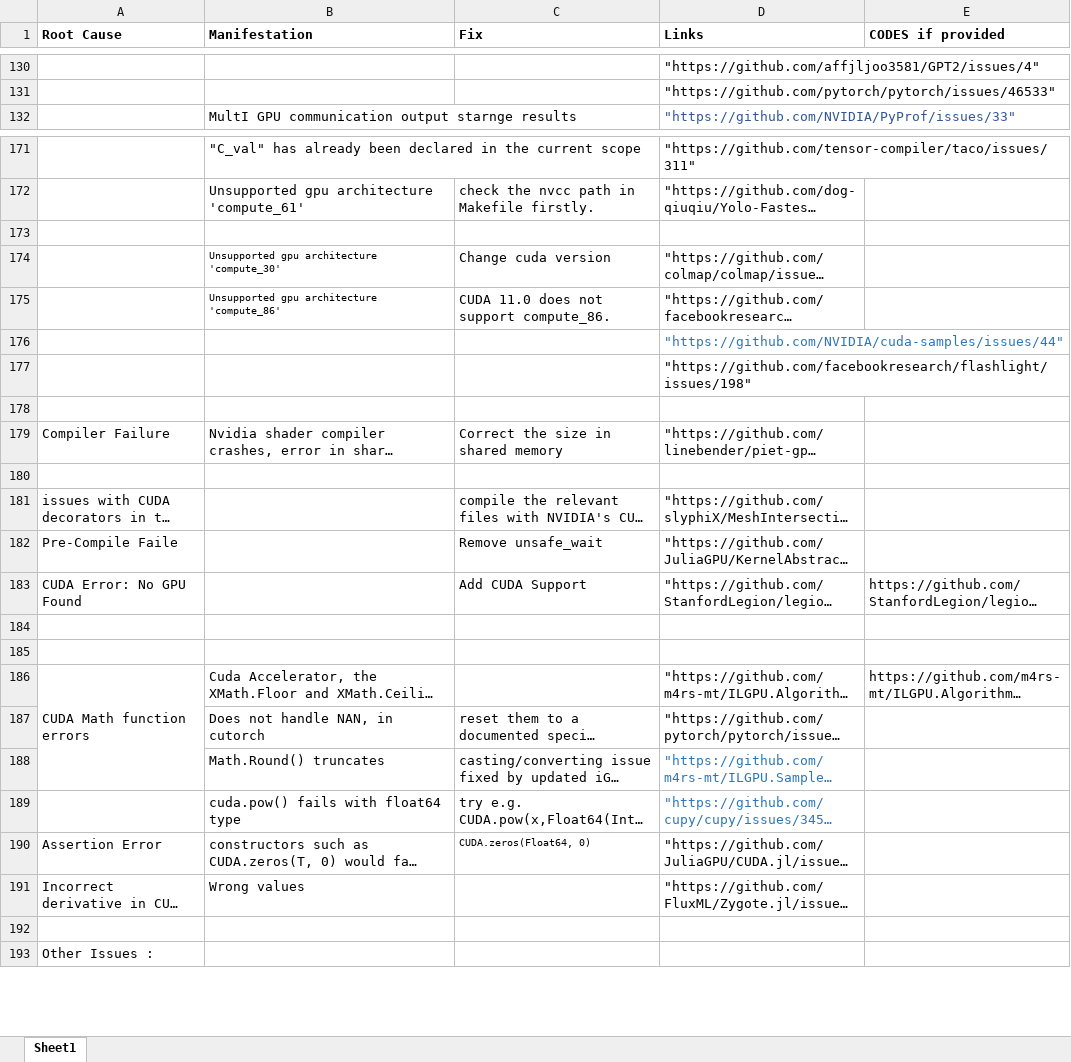
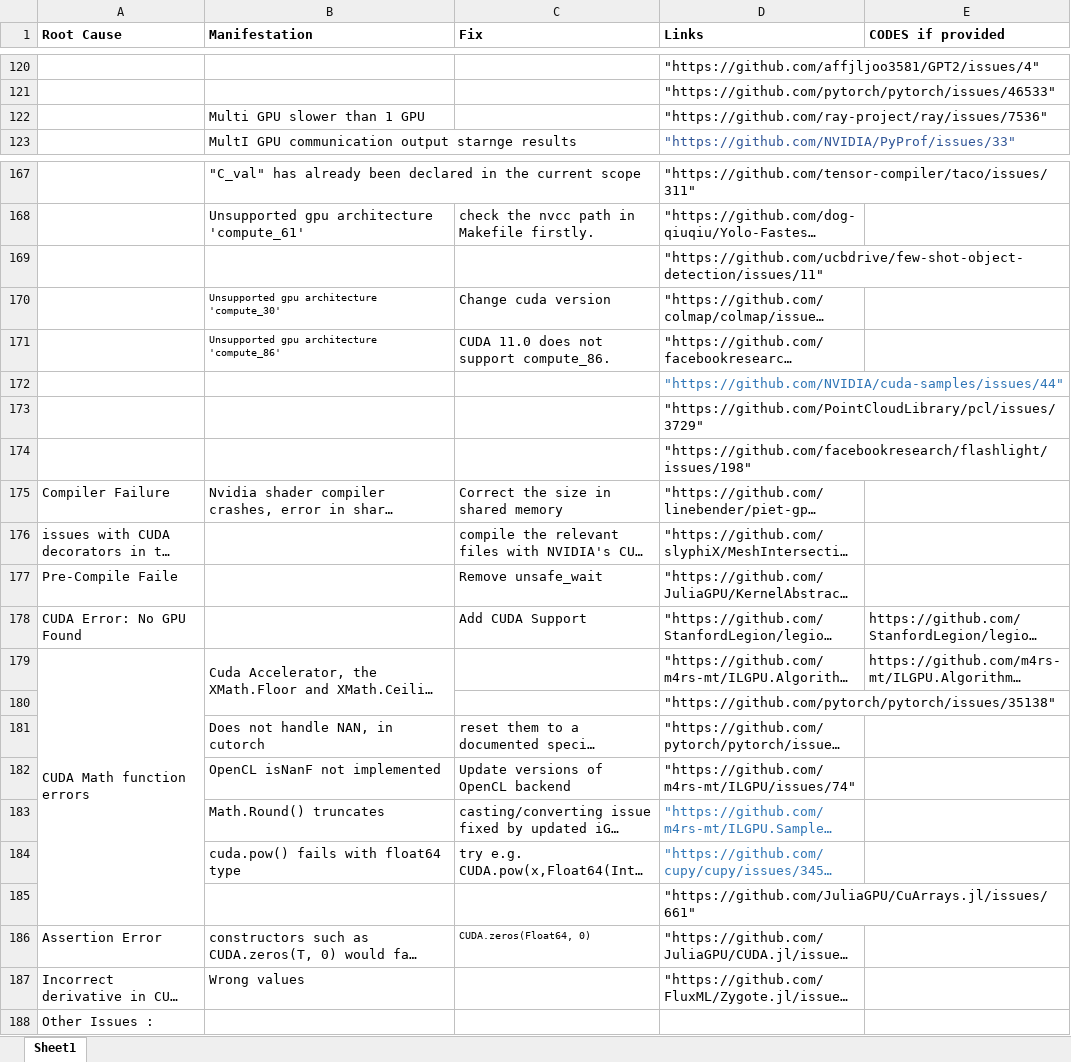
Before and after one commit to Ravishka123/GPU-Programming-Bug-Detection, an Excel workbook: Evaluation.xlsx, sheet Sheet1, drawn as a sheet; only a part is shown, gaps mark what is left out; long unchanged cells end in …; values as stored, in another font and other column widths than the file's, no borders; removed rows and columns are numbered as before the commit, all else as after; the diff covers the shown part only; the diff names each change by its address in the sheet, - before the commit and + after, or states it on an @@ line.

```diff
--- a/Evaluation.xlsx (sheet Sheet1)
+++ b/Evaluation.xlsx (sheet Sheet1)
+row 122:  | Multi GPU slower than 1 GPU |  | "https://github.com/ray-project/ray/issues/7536"
-D169 (Links): (empty)
+D169 (Links): "https://github.com/ucbdrive/few-shot-object-detection/issues/11"
+row 173:  |  |  | "https://github.com/PointCloudLibrary/pcl/issues/3729"
-row 178: (empty)
-row 180: (empty)
-row 184: (empty)
-row 185: (empty)
-A186:A188 merged
+A179:A185 merged
+B179:B180 merged
+row 180:  |  |  | "https://github.com/pytorch/pytorch/issues/35138"
+row 182:  | OpenCL isNanF not implemented | Update versions of OpenCL backend | "https://github.com/m4rs-mt/ILGPU/issues/74"
+row 185:  |  |  | "https://github.com/JuliaGPU/CuArrays.jl/issues/661"
-row 192: (empty)
```
Also changed, not shown: 25 added rows, 33 removed rows, 10 edited cells and merged cells elsewhere in this sheet.
